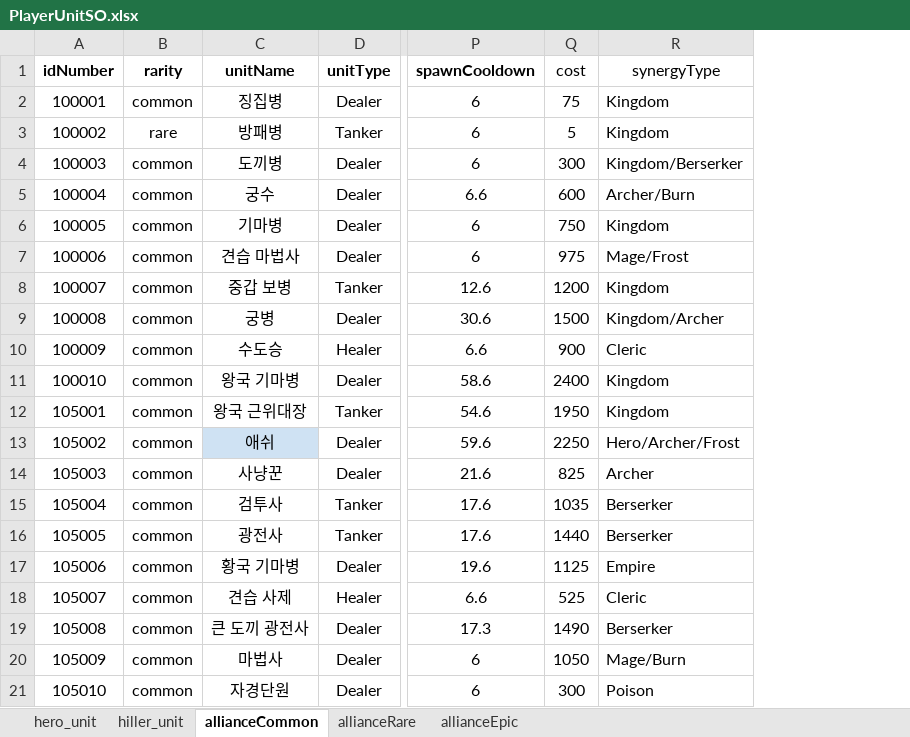
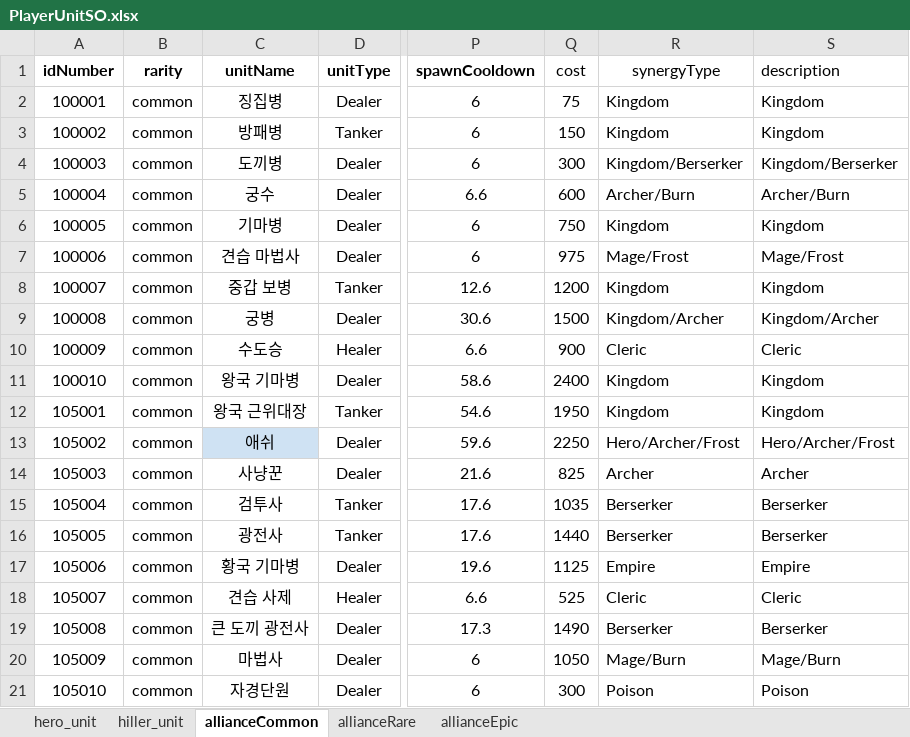
Before and after one commit to gyro1515/TeamProject_CheerUpMyHero, an Excel workbook: Assets/Excel/PlayerUnitSO.xlsx, sheet allianceCommon, drawn as a sheet; only a part is shown, gaps mark what is left out; values as stored, in another font and other column widths than the file's, no borders; the diff names each change by its address in the sheet, - before the commit and + after, or states it on an @@ line.

```diff
--- a/Assets/Excel/PlayerUnitSO.xlsx (sheet allianceCommon)
+++ b/Assets/Excel/PlayerUnitSO.xlsx (sheet allianceCommon)
+column S (description), rows 2-21: Kingdom | Kingdom | Kingdom/Berserker | Archer/Burn | Kingdom | Mage/Frost | Kingdom | Kingdom/Archer | Cleric | Kingdom | Kingdom | Hero/Archer/Frost | Archer | Berserker | Berserker | Empire | Cleric | Berserker | Mage/Burn | Poison
-B3 (rarity): rare
+B3 (rarity): common
-Q3 (cost): 5
+Q3 (cost): 150
```
Also changed, not shown: 4 other files.
